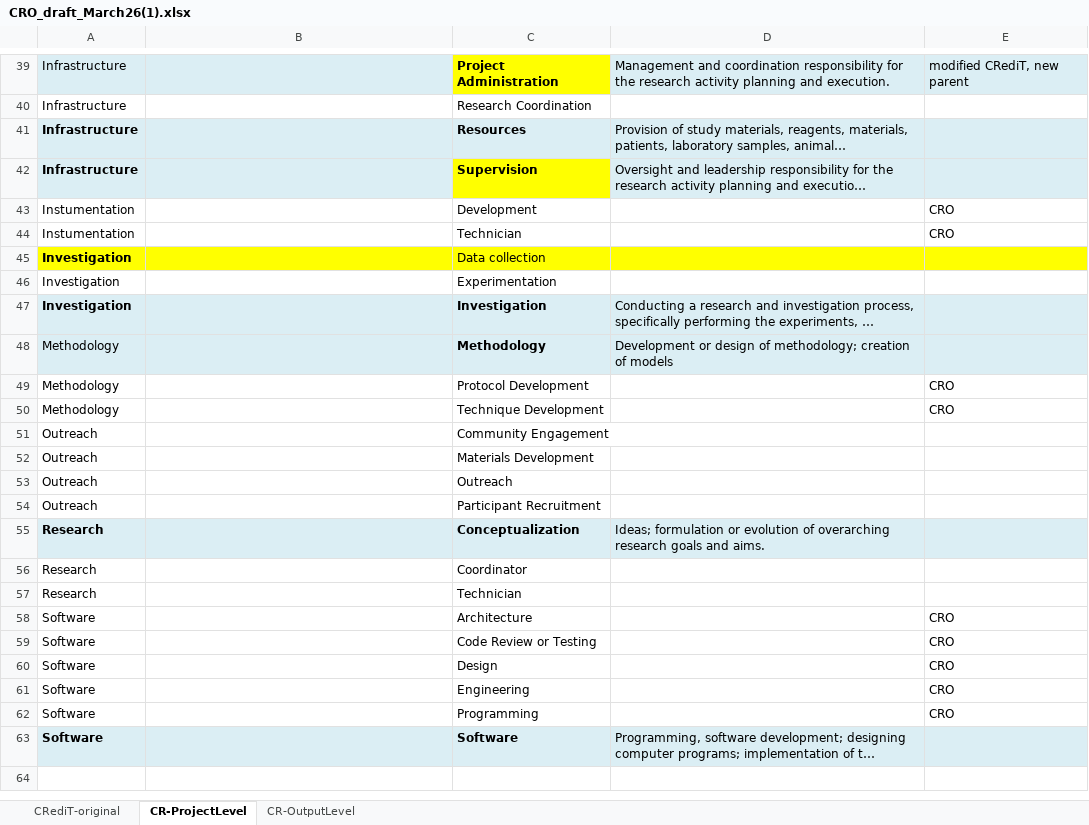
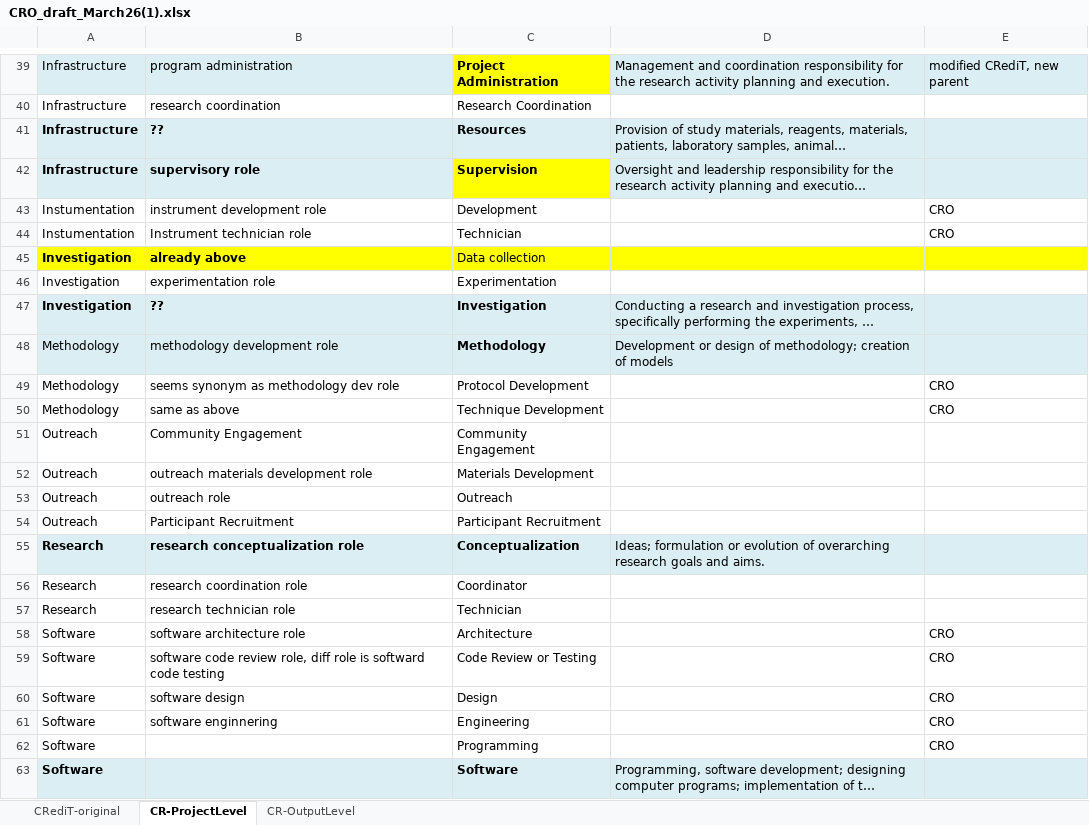
Before and after one commit to data2health/contributor-role-ontology, an Excel workbook: docs/CRO_draft_March26(1).xlsx, sheet CR-ProjectLevel, drawn as a sheet; only a part is shown, gaps mark what is left out; long unchanged cells end in …; values as stored, in another font and other column widths than the file's, no borders; the diff covers the shown part only; the diff names each change by its address in the sheet, - before the commit and + after, or states it on an @@ line.

```diff
--- a/docs/CRO_draft_March26(1).xlsx (sheet CR-ProjectLevel)
+++ b/docs/CRO_draft_March26(1).xlsx (sheet CR-ProjectLevel)
-B39: (empty)
+B39: program administration
-B40: (empty)
+B40: research coordination
-B41: (empty)
+B41: ??
-B42: (empty)
+B42: supervisory role
-B43: (empty)
+B43: instrument development role
-B44: (empty)
+B44: Instrument technician role
-B45: (empty)
+B45: already above
-B46: (empty)
+B46: experimentation role
-B47: (empty)
+B47: ??
-B48: (empty)
+B48: methodology development role
-B49: (empty)
+B49: seems synonym as methodology dev role
-B50: (empty)
+B50: same as above
-B51: (empty)
+B51: Community Engagement
-B52: (empty)
+B52: outreach materials development role
-B53: (empty)
+B53: outreach role
-B54: (empty)
+B54: Participant Recruitment
-B55: (empty)
+B55: research conceptualization role
-B56: (empty)
+B56: research coordination role
-B57: (empty)
+B57: research technician role
-B58: (empty)
+B58: software architecture role
-B59: (empty)
+B59: software code review role, diff role is softward code testing
-B60: (empty)
+B60: software design
-B61: (empty)
+B61: software enginnering
```
Also changed, not shown: 28 edited cells elsewhere in this sheet, 2 other files.
